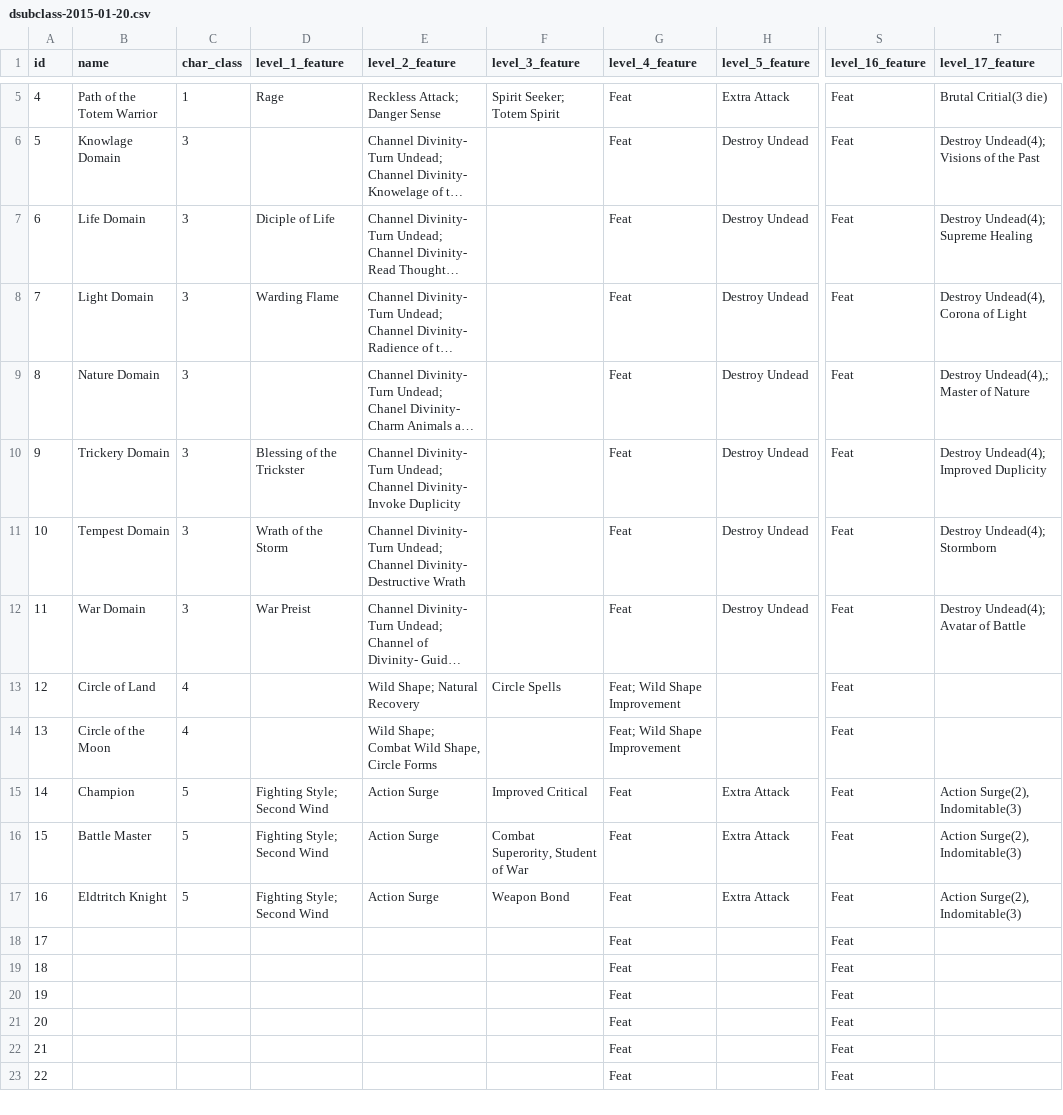
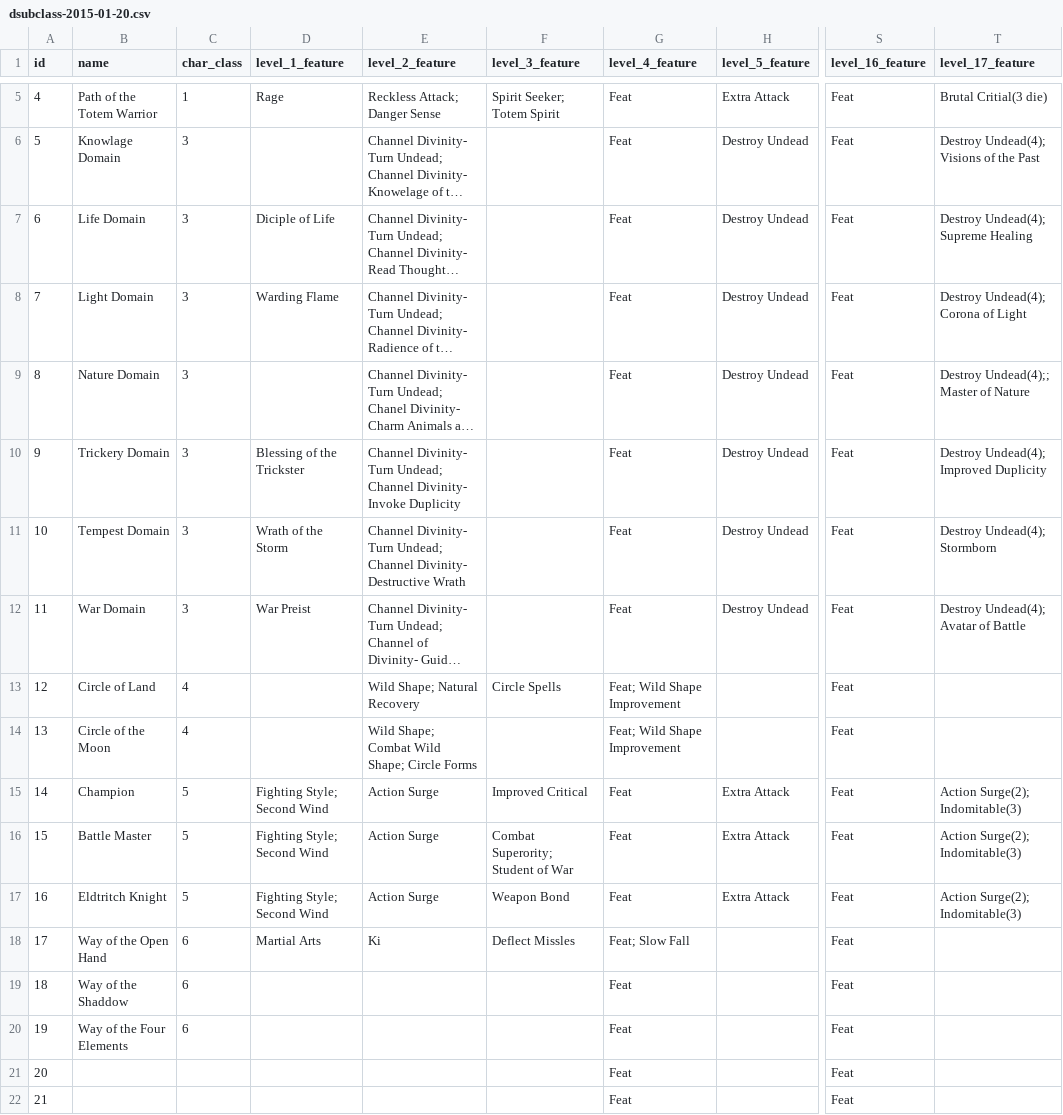
Before and after one commit to davidricardo/6.177_project, a CSV file: dsubclass-2015-01-20.csv, drawn as a sheet; only a part is shown, gaps mark what is left out; the shorter side is filled out with more unchanged rows; long unchanged cells end in …; the diff names each change by its address in the sheet, - before the commit and + after, or states it on an @@ line.

Commit message:
comma fixes

```diff
--- a/dsubclass-2015-01-20.csv
+++ b/dsubclass-2015-01-20.csv
-T8 (level_17_feature): Destroy Undead(4), Corona of Light
+T8 (level_17_feature): Destroy Undead(4); Corona of Light
-T9 (level_17_feature): Destroy Undead(4),; Master of Nature
+T9 (level_17_feature): Destroy Undead(4);; Master of Nature
-E14 (level_2_feature): Wild Shape; Combat Wild Shape, Circle Forms
+E14 (level_2_feature): Wild Shape; Combat Wild Shape; Circle Forms
-T15:T17 (level_17_feature): Action Surge(2), Indomitable(3)
+T15:T17 (level_17_feature): Action Surge(2); Indomitable(3)
-F16 (level_3_feature): Combat Superority, Student of War
+F16 (level_3_feature): Combat Superority; Student of War
-B18 (name): (empty)
+B18 (name): Way of the Open Hand
-C18:C20 (char_class): (empty)
+C18:C20 (char_class): 6
-D18 (level_1_feature): (empty)
+D18 (level_1_feature): Martial Arts
-E18 (level_2_feature): (empty)
+E18 (level_2_feature): Ki
-F18 (level_3_feature): (empty)
+F18 (level_3_feature): Deflect Missles
-G18 (level_4_feature): Feat
+G18 (level_4_feature): Feat; Slow Fall
-B19 (name): (empty)
+B19 (name): Way of the Shaddow
-B20 (name): (empty)
+B20 (name): Way of the Four Elements
```
